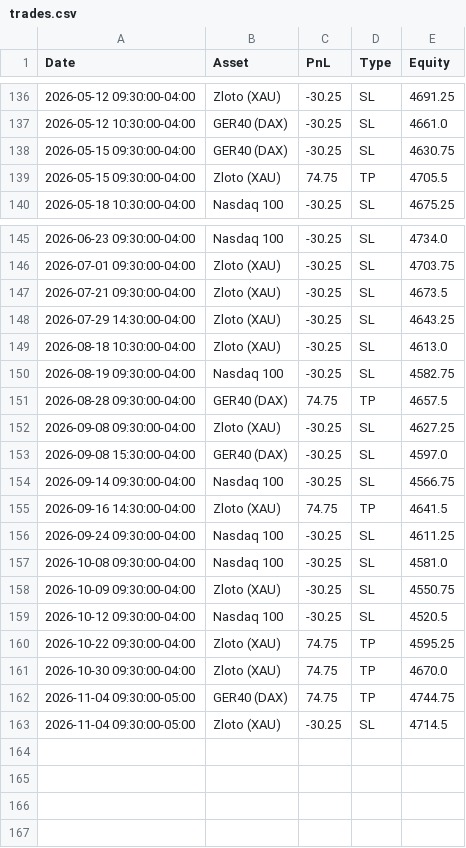
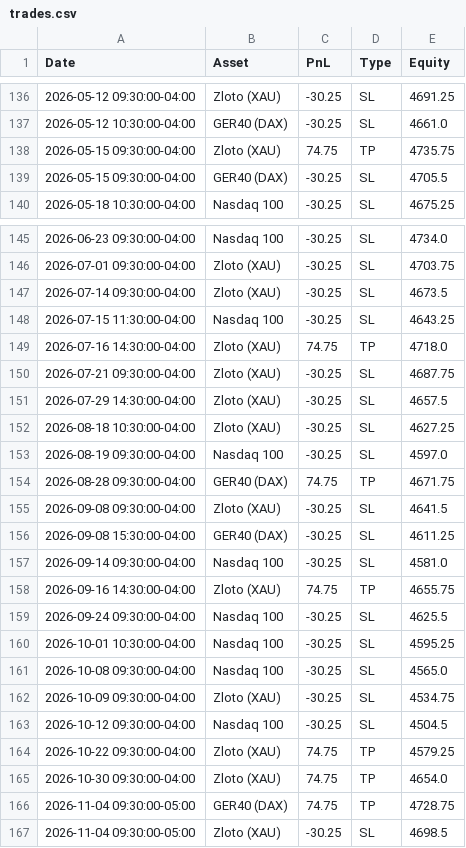
Before and after one commit to whydonotme/trading-lab, a CSV file: results/trades.csv, drawn as a sheet; only a part is shown, gaps mark what is left out; the diff covers the shown part only.

```diff
--- a/results/trades.csv
+++ b/results/trades.csv
@@ -137,4 +137,4 @@ Date,Asset,PnL,Type,Equity
 2026-05-12 10:30:00-04:00,GER40 (DAX),-30.25,SL,4661.0
-2026-05-15 09:30:00-04:00,GER40 (DAX),-30.25,SL,4630.75
-2026-05-15 09:30:00-04:00,Zloto (XAU),74.75,TP,4705.5
+2026-05-15 09:30:00-04:00,Zloto (XAU),74.75,TP,4735.75
+2026-05-15 09:30:00-04:00,GER40 (DAX),-30.25,SL,4705.5
 2026-05-18 10:30:00-04:00,Nasdaq 100,-30.25,SL,4675.25
@@ -146,18 +146,22 @@ Date,Asset,PnL,Type,Equity
 2026-07-01 09:30:00-04:00,Zloto (XAU),-30.25,SL,4703.75
-2026-07-21 09:30:00-04:00,Zloto (XAU),-30.25,SL,4673.5
-2026-07-29 14:30:00-04:00,Zloto (XAU),-30.25,SL,4643.25
-2026-08-18 10:30:00-04:00,Zloto (XAU),-30.25,SL,4613.0
-2026-08-19 09:30:00-04:00,Nasdaq 100,-30.25,SL,4582.75
-2026-08-28 09:30:00-04:00,GER40 (DAX),74.75,TP,4657.5
-2026-09-08 09:30:00-04:00,Zloto (XAU),-30.25,SL,4627.25
-2026-09-08 15:30:00-04:00,GER40 (DAX),-30.25,SL,4597.0
-2026-09-14 09:30:00-04:00,Nasdaq 100,-30.25,SL,4566.75
-2026-09-16 14:30:00-04:00,Zloto (XAU),74.75,TP,4641.5
-2026-09-24 09:30:00-04:00,Nasdaq 100,-30.25,SL,4611.25
-2026-10-08 09:30:00-04:00,Nasdaq 100,-30.25,SL,4581.0
-2026-10-09 09:30:00-04:00,Zloto (XAU),-30.25,SL,4550.75
-2026-10-12 09:30:00-04:00,Nasdaq 100,-30.25,SL,4520.5
-2026-10-22 09:30:00-04:00,Zloto (XAU),74.75,TP,4595.25
-2026-10-30 09:30:00-04:00,Zloto (XAU),74.75,TP,4670.0
-2026-11-04 09:30:00-05:00,GER40 (DAX),74.75,TP,4744.75
-2026-11-04 09:30:00-05:00,Zloto (XAU),-30.25,SL,4714.5
+2026-07-14 09:30:00-04:00,Zloto (XAU),-30.25,SL,4673.5
+2026-07-15 11:30:00-04:00,Nasdaq 100,-30.25,SL,4643.25
+2026-07-16 14:30:00-04:00,Zloto (XAU),74.75,TP,4718.0
+2026-07-21 09:30:00-04:00,Zloto (XAU),-30.25,SL,4687.75
+2026-07-29 14:30:00-04:00,Zloto (XAU),-30.25,SL,4657.5
+2026-08-18 10:30:00-04:00,Zloto (XAU),-30.25,SL,4627.25
+2026-08-19 09:30:00-04:00,Nasdaq 100,-30.25,SL,4597.0
+2026-08-28 09:30:00-04:00,GER40 (DAX),74.75,TP,4671.75
+2026-09-08 09:30:00-04:00,Zloto (XAU),-30.25,SL,4641.5
+2026-09-08 15:30:00-04:00,GER40 (DAX),-30.25,SL,4611.25
+2026-09-14 09:30:00-04:00,Nasdaq 100,-30.25,SL,4581.0
+2026-09-16 14:30:00-04:00,Zloto (XAU),74.75,TP,4655.75
+2026-09-24 09:30:00-04:00,Nasdaq 100,-30.25,SL,4625.5
+2026-10-01 10:30:00-04:00,Nasdaq 100,-30.25,SL,4595.25
+2026-10-08 09:30:00-04:00,Nasdaq 100,-30.25,SL,4565.0
+2026-10-09 09:30:00-04:00,Zloto (XAU),-30.25,SL,4534.75
+2026-10-12 09:30:00-04:00,Nasdaq 100,-30.25,SL,4504.5
+2026-10-22 09:30:00-04:00,Zloto (XAU),74.75,TP,4579.25
+2026-10-30 09:30:00-04:00,Zloto (XAU),74.75,TP,4654.0
+2026-11-04 09:30:00-05:00,GER40 (DAX),74.75,TP,4728.75
+2026-11-04 09:30:00-05:00,Zloto (XAU),-30.25,SL,4698.5
```
Also changed, not shown: 6 edited cells elsewhere in this file, 1 other file.
